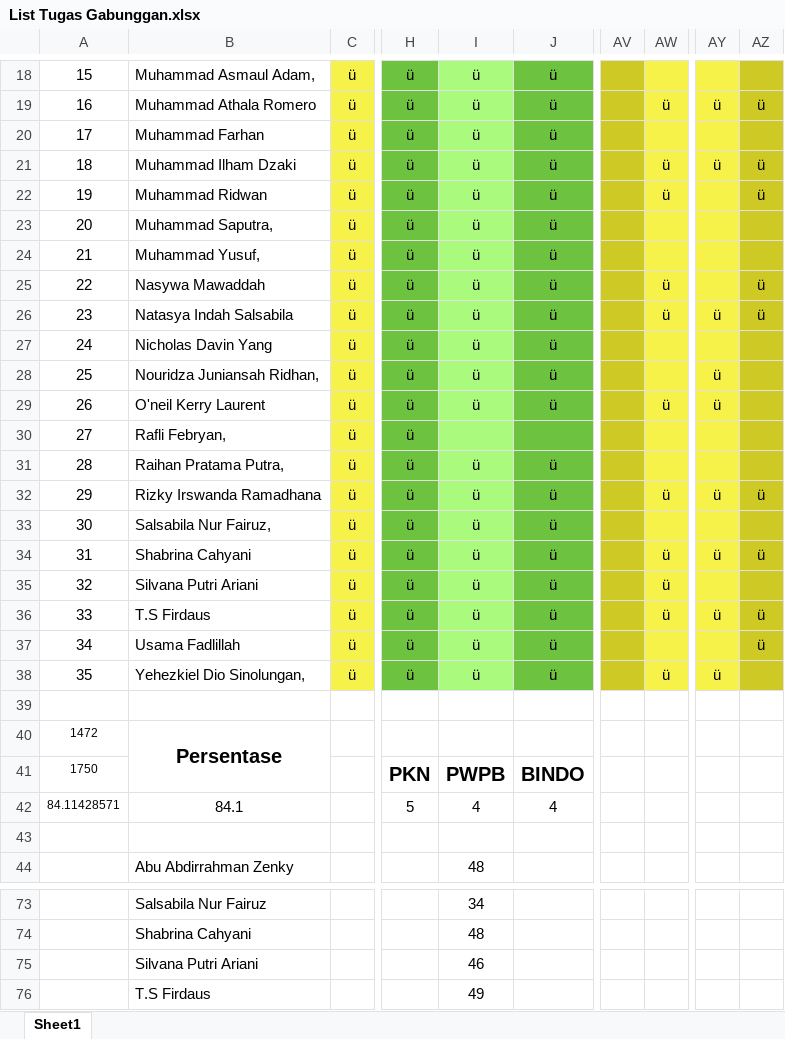
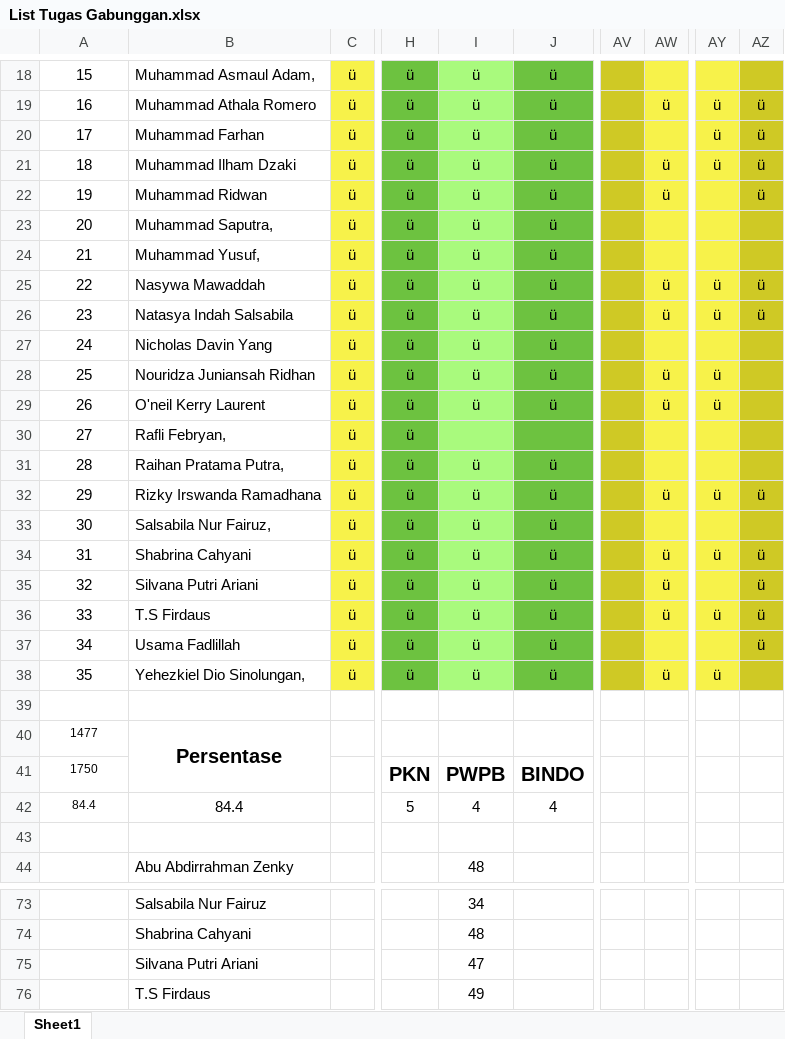
Before and after one commit to NotHydra/rpl-school-web-report, an Excel workbook: Excel/List Tugas Gabunggan.xlsx, sheet Sheet1, drawn as a sheet; only a part is shown, gaps mark what is left out; values as stored, in another font and other column widths than the file's, no borders; conditional formats not drawn; the diff covers the shown part only; the diff names each change by its address in the sheet, - before the commit and + after, or states it on an @@ line.

```diff
--- a/Excel/List Tugas Gabunggan.xlsx (sheet Sheet1)
+++ b/Excel/List Tugas Gabunggan.xlsx (sheet Sheet1)
-AY20: (empty)
+AY20: ü
-AZ20: (empty)
+AZ20: ü
-AY25: (empty)
+AY25: ü
-B28: Nouridza Juniansah Ridhan,
+B28: Nouridza Juniansah Ridhan
-AW28: (empty)
+AW28: ü
-AZ35: (empty)
+AZ35: ü
-A40: 1472
+A40: 1477
-A42: 84.11428571
+A42: 84.4
-B42: 84.1
+B42: 84.4
-I75: 46
+I75: 47
```
Also changed, not shown: 3 edited cells elsewhere in this sheet, Excel/Bulanan/Excel/List Tugas Bulanan Ke-1 (26 Juli 2021 - 29 Agustus 2021).xlsx, Excel/Bulanan/Excel/List Tugas Bulanan Ke-2 (30 Juli 2021 - 27 September 2021).xlsx, 32 other files.
